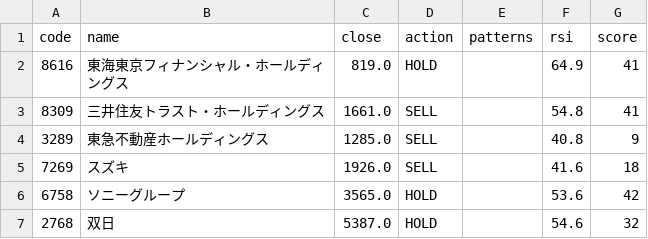
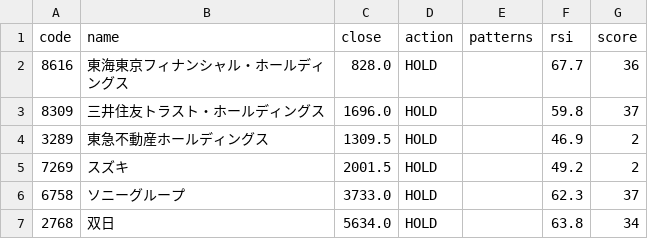
Before and after one commit to hkawkaw-ux/jp-stock-system, a CSV file: app/watchlist_signals.csv, drawn as a sheet.

```diff
--- a/app/watchlist_signals.csv
+++ b/app/watchlist_signals.csv
@@ -1,7 +1,7 @@
 code,name,close,action,patterns,rsi,score
-8616,東海東京フィナンシャル・ホールディングス,819.0,HOLD,,64.9,41
-8309,三井住友トラスト・ホールディングス,1661.0,SELL,,54.8,41
-3289,東急不動産ホールディングス,1285.0,SELL,,40.8,9
-7269,スズキ,1926.0,SELL,,41.6,18
-6758,ソニーグループ,3565.0,HOLD,,53.6,42
-2768,双日,5387.0,HOLD,,54.6,32
+8616,東海東京フィナンシャル・ホールディングス,828.0,HOLD,,67.7,36
+8309,三井住友トラスト・ホールディングス,1696.0,HOLD,,59.8,37
+3289,東急不動産ホールディングス,1309.5,HOLD,,46.9,2
+7269,スズキ,2001.5,HOLD,,49.2,2
+6758,ソニーグループ,3733.0,HOLD,,62.3,37
+2768,双日,5634.0,HOLD,,63.8,34
```
Also changed, not shown: app/universe_snapshot.csv, 2 other files.
